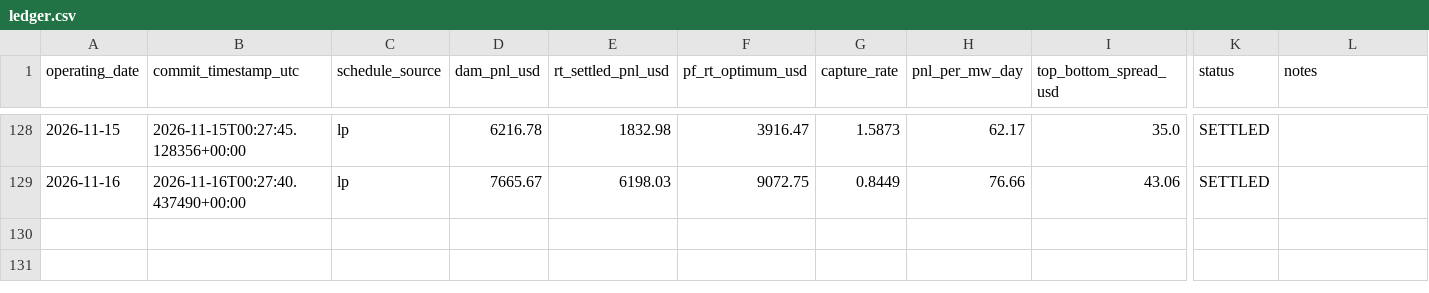
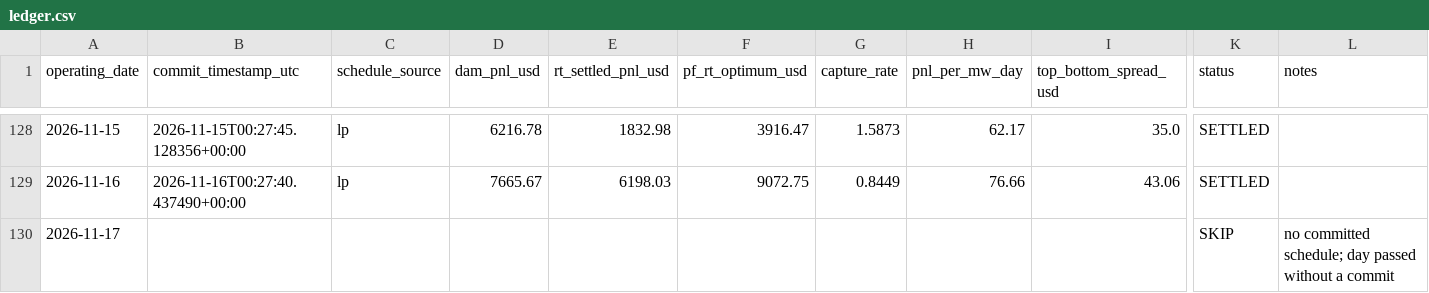
Before and after one commit to daniel779780/virtual-battery, a CSV file: data/ledger.csv, drawn as a sheet; only a part is shown, gaps mark what is left out; rows hold the shown columns only; the diff names each change by its address in the sheet, - before the commit and + after, or states it on an @@ line.

Commit message:
Settlement 2026-11-18T17:45:48Z

```diff
--- a/data/ledger.csv
+++ b/data/ledger.csv
+row 130: 2026-11-17 |  |  |  |  |  |  |  |  | SKIP | no committed schedule; day passed without a commit
```
